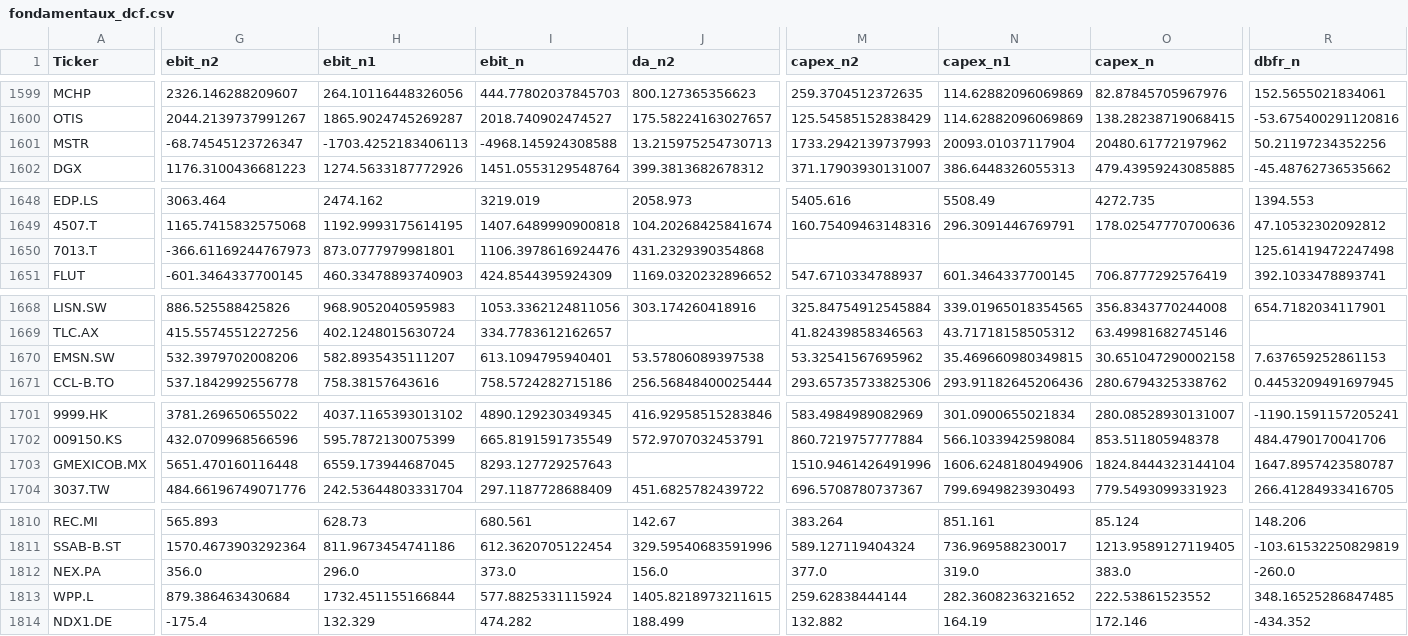
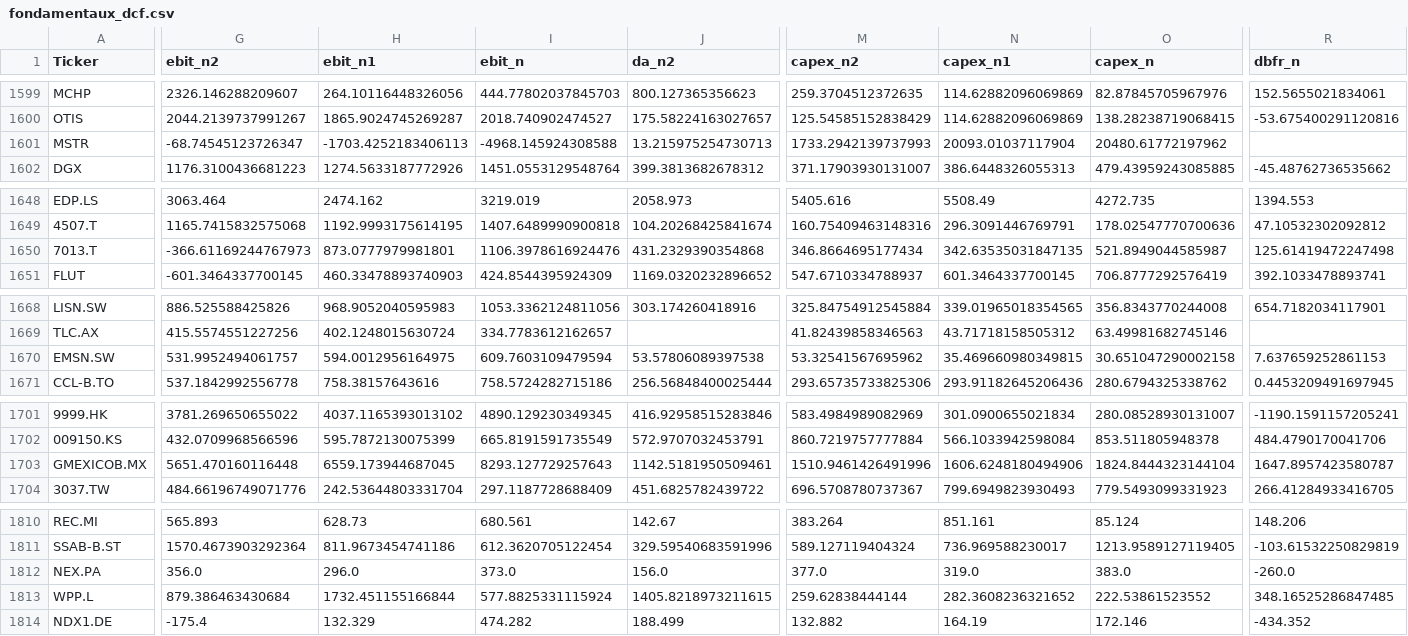
Before and after one commit to jadghannam/Polaris-Suivi, a CSV file: data/fondamentaux_dcf.csv, drawn as a sheet; only a part is shown, gaps mark what is left out; the diff covers the shown part only; the diff names each change by its address in the sheet, - before the commit and + after, or states it on an @@ line.

```diff
--- a/data/fondamentaux_dcf.csv
+++ b/data/fondamentaux_dcf.csv
-R1601 (dbfr_n): 50.21197234352256
+R1601 (dbfr_n): (empty)
-M1650 (capex_n2): (empty)
+M1650 (capex_n2): 346.8664695177434
-N1650 (capex_n1): (empty)
+N1650 (capex_n1): 342.63535031847135
-O1650 (capex_n): (empty)
+O1650 (capex_n): 521.8949044585987
-G1670 (ebit_n2): 532.3979702008206
+G1670 (ebit_n2): 531.9952494061757
-H1670 (ebit_n1): 582.8935435111207
+H1670 (ebit_n1): 594.0012956164975
-I1670 (ebit_n): 613.1094795940401
+I1670 (ebit_n): 609.7603109479594
-J1703 (da_n2): (empty)
+J1703 (da_n2): 1142.5181950509461
```
Also changed, not shown: 3 edited cells elsewhere in this file, data/cours.csv, data/etats_annuels.csv, 11 other files.
